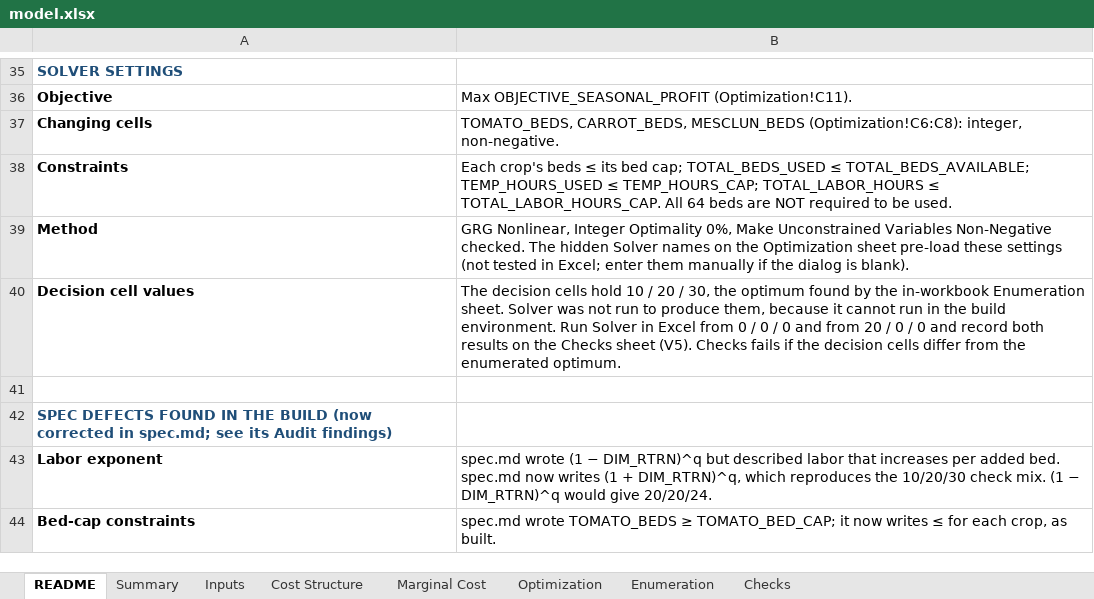
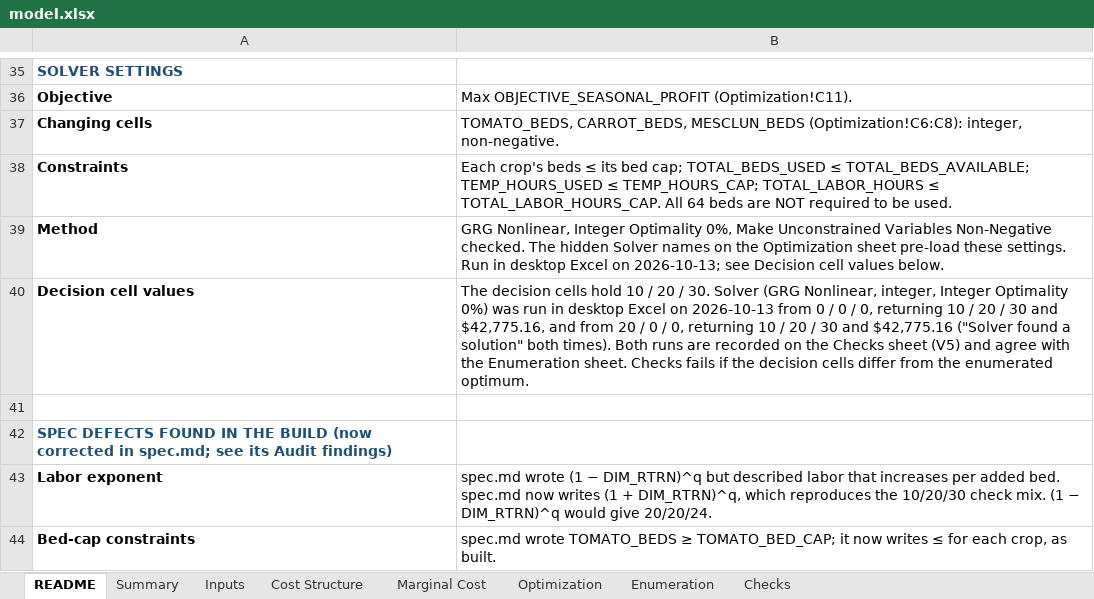
Before and after one commit to NickLozanov/Nicholas-Lozanoff, an Excel workbook: capabilities/marginal-analysis/model.xlsx, sheet README, drawn as a sheet; only a part is shown, gaps mark what is left out; values as stored, in another font and other column widths than the file's, no borders; the diff names each change by its address in the sheet, - before the commit and + after, or states it on an @@ line.

```diff
--- a/capabilities/marginal-analysis/model.xlsx (sheet README)
+++ b/capabilities/marginal-analysis/model.xlsx (sheet README)
-B39: …pre-load these settings (not tested in Excel; enter them manually if the dialog is blank).
+B39: …pre-load these settings. Run in desktop Excel on 2026-10-13; see Decision cell values below.
-B40: …20 / 30, the optimum found by the in-workbook Enumeration sheet. Solver was not run to produce them, because it cannot run in the build environment. Run Solver in Excel from 0 / 0 / 0 and from 20 / 0 / 0 and record both results on the Checks sheet (V5). Checks fails…
+B40: …20 / 30. Solver (GRG Nonlinear, integer, Integer Optimality 0%) was run in desktop Excel on 2026-10-13 from 0 / 0 / 0, returning 10 / 20 / 30 and $42,775.16, and from 20 / 0 / 0, returning 10 / 20 / 30 and $42,775.16 ("Solver found a solution" both times). Both runs are recorded on the Checks sheet (V5) and agree with the Enumeration sheet. Checks fails…
```
Also changed, not shown: sheet Checks, sheet Summary, charts or pictures, 3 other files.
